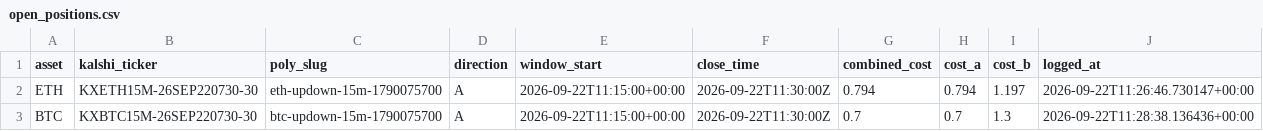
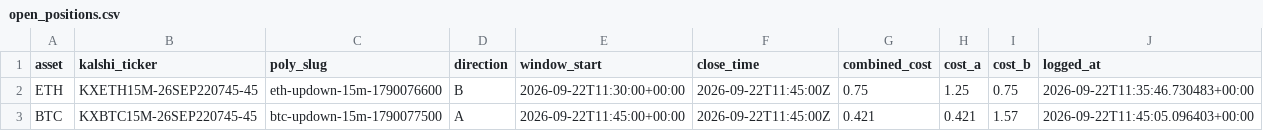
Before and after one commit to Prinxe-crypto/reference-gap-bot-v2, a CSV file: open_positions.csv, drawn as a sheet.

```diff
--- a/open_positions.csv
+++ b/open_positions.csv
@@ -1,3 +1,3 @@
 asset,kalshi_ticker,poly_slug,direction,window_start,close_time,combined_cost,cost_a,cost_b,logged_at
-ETH,KXETH15M-26SEP220730-30,eth-updown-15m-1790075700,A,2026-09-22T11:15:00+00:00,2026-09-22T11:30:00Z,0.794,0.794,1.197,2026-09-22T11:26:46.730147+00:00
-BTC,KXBTC15M-26SEP220730-30,btc-updown-15m-1790075700,A,2026-09-22T11:15:00+00:00,2026-09-22T11:30:00Z,0.7,0.7,1.3,2026-09-22T11:28:38.136436+00:00
+ETH,KXETH15M-26SEP220745-45,eth-updown-15m-1790076600,B,2026-09-22T11:30:00+00:00,2026-09-22T11:45:00Z,0.75,1.25,0.75,2026-09-22T11:35:46.730483+00:00
+BTC,KXBTC15M-26SEP220745-45,btc-updown-15m-1790077500,A,2026-09-22T11:45:00+00:00,2026-09-22T11:45:00Z,0.421,0.421,1.57,2026-09-22T11:45:05.096403+00:00
```
Also changed, not shown: closed_positions.csv.
